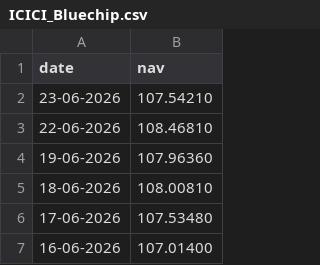
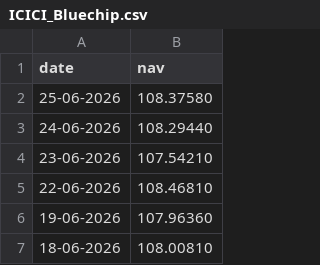
Before and after one commit to JaiTiwari7579/mutual-fund-analytics, a CSV file: data/raw/ICICI_Bluechip.csv, drawn as a sheet; only a part is shown; the shorter side is filled out with more unchanged rows; the diff names each change by its address in the sheet, - before the commit and + after, or states it on an @@ line.

```diff
--- a/data/raw/ICICI_Bluechip.csv
+++ b/data/raw/ICICI_Bluechip.csv
+row 2: 25-06-2026 | 108.37580
+row 3: 24-06-2026 | 108.29440
```
Also changed, not shown: data/raw/Axis_Bluechip.csv, data/raw/Kotak_Bluechip.csv, 4 other files.
